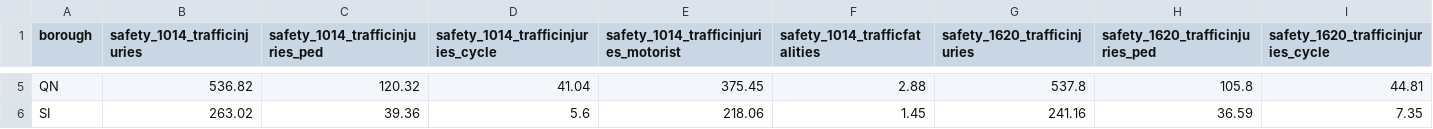
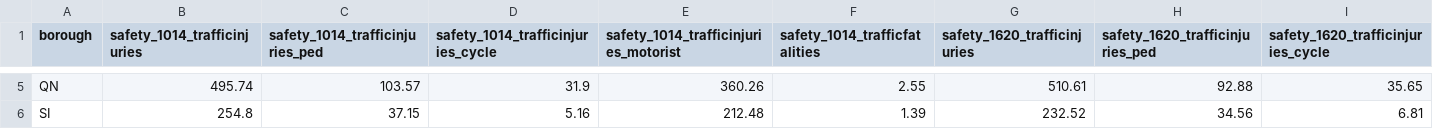
Before and after one commit to NYCPlanning/db-equitable-development-tool, a CSV file: internal_review/quality_of_life/borough/traffic_injuries_fatalities.csv, drawn as a sheet; only a part is shown, gaps mark what is left out; the diff covers the shown part only; the diff names each change by its address in the sheet, - before the commit and + after, or states it on an @@ line.

Commit message:
use new street miles column to do borough and citywide aggregations correctly.

```diff
--- a/internal_review/quality_of_life/borough/traffic_injuries_fatalities.csv
+++ b/internal_review/quality_of_life/borough/traffic_injuries_fatalities.csv
-B5 (safety_1014_trafficinjuries): 536.82
+B5 (safety_1014_trafficinjuries): 495.74
-C5 (safety_1014_trafficinjuries_ped): 120.32
+C5 (safety_1014_trafficinjuries_ped): 103.57
-D5: 41.04
+D5: 31.9
-E5: 375.45
+E5: 360.26
-F5 (safety_1014_trafficfatalities): 2.88
+F5 (safety_1014_trafficfatalities): 2.55
-G5 (safety_1620_trafficinjuries): 537.8
+G5 (safety_1620_trafficinjuries): 510.61
-H5 (safety_1620_trafficinjuries_ped): 105.8
+H5 (safety_1620_trafficinjuries_ped): 92.88
-I5: 44.81
+I5: 35.65
-B6 (safety_1014_trafficinjuries): 263.02
+B6 (safety_1014_trafficinjuries): 254.8
-C6 (safety_1014_trafficinjuries_ped): 39.36
+C6 (safety_1014_trafficinjuries_ped): 37.15
-D6: 5.6
+D6: 5.16
-E6: 218.06
+E6: 212.48
-F6 (safety_1014_trafficfatalities): 1.45
+F6 (safety_1014_trafficfatalities): 1.39
-G6 (safety_1620_trafficinjuries): 241.16
+G6 (safety_1620_trafficinjuries): 232.52
-H6 (safety_1620_trafficinjuries_ped): 36.59
+H6 (safety_1620_trafficinjuries_ped): 34.56
-I6: 7.35
+I6: 6.81
```
Also changed, not shown: 34 edited cells elsewhere in this file, 4 other files.
